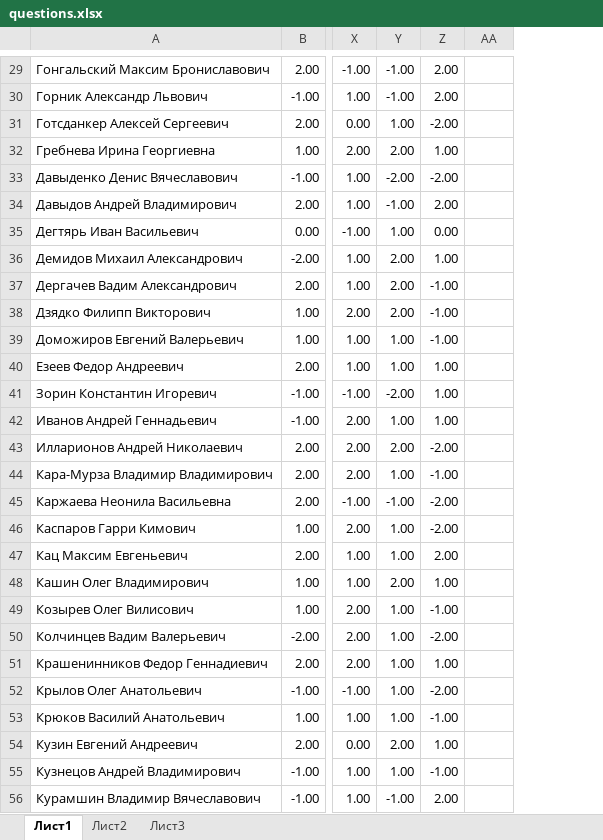
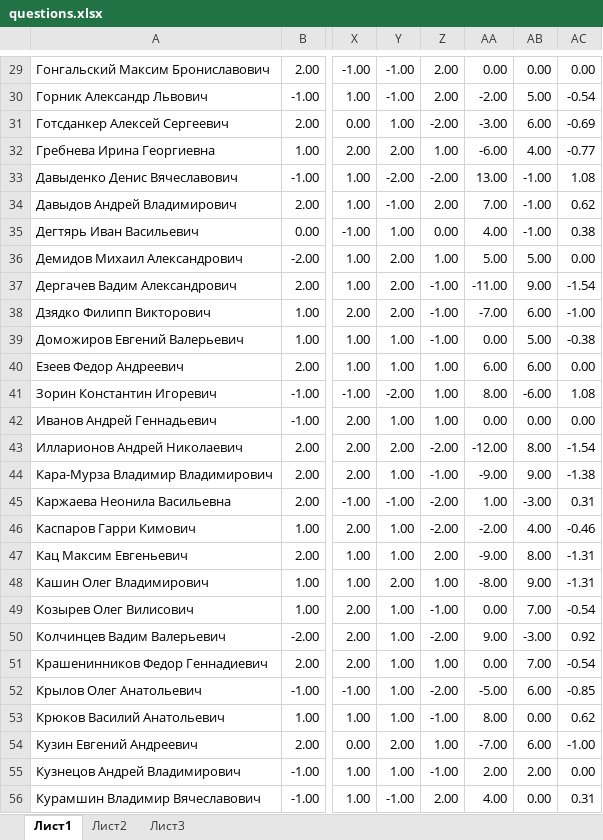
Before and after one commit to xoposhiy/cvk2012, an Excel workbook: data/questions.xlsx, sheet Лист1, drawn as a sheet; only a part is shown, gaps mark what is left out; values as stored, in another font and other column widths than the file's, no borders; conditional formats not drawn; the diff covers the shown part only; the diff names each change by its address in the sheet, - before the commit and + after, or states it on an @@ line.

```diff
--- a/data/questions.xlsx (sheet Лист1)
+++ b/data/questions.xlsx (sheet Лист1)
+column AB, rows 29-56: 0.00 | 5.00 | 6.00 | 4.00 | -1.00 | -1.00 | -1.00 | 5.00 | 9.00 | 6.00 | 5.00 | 6.00 | -6.00 | 0.00 | 8.00 | 9.00 | -3.00 | 4.00 | 8.00 | 9.00 | 7.00 | -3.00 | 7.00 | 6.00 | 0.00 | 6.00 | 2.00 | 0.00
+column AC, rows 29-56: 0.00 | -0.54 | -0.69 | -0.77 | 1.08 | 0.62 | 0.38 | 0.00 | -1.54 | -1.00 | -0.38 | 0.00 | 1.08 | 0.00 | -1.54 | -1.38 | 0.31 | -0.46 | -1.31 | -1.31 | -0.54 | 0.92 | -0.54 | -0.85 | 0.62 | -1.00 | 0.00 | 0.31
-AA29: (empty)
+AA29: 0.00
-AA30: (empty)
+AA30: -2.00
-AA31: (empty)
+AA31: -3.00
-AA32: (empty)
+AA32: -6.00
-AA33: (empty)
+AA33: 13.00
-AA34: (empty)
+AA34: 7.00
-AA35: (empty)
+AA35: 4.00
-AA36: (empty)
+AA36: 5.00
-AA37: (empty)
+AA37: -11.00
-AA38: (empty)
+AA38: -7.00
-AA39: (empty)
+AA39: 0.00
-AA40: (empty)
+AA40: 6.00
-AA41: (empty)
+AA41: 8.00
-AA42: (empty)
+AA42: 0.00
-AA43: (empty)
+AA43: -12.00
-AA44: (empty)
+AA44: -9.00
-AA45: (empty)
+AA45: 1.00
-AA46: (empty)
+AA46: -2.00
-AA47: (empty)
+AA47: -9.00
-AA48: (empty)
+AA48: -8.00
-AA49: (empty)
+AA49: 0.00
-AA50: (empty)
+AA50: 9.00
-AA51: (empty)
+AA51: 0.00
-AA52: (empty)
+AA52: -5.00
-AA53: (empty)
+AA53: 8.00
-AA54: (empty)
+AA54: -7.00
-AA55: (empty)
+AA55: 2.00
-AA56: (empty)
+AA56: 4.00
```
Also changed, not shown: 92 edited cells elsewhere in this sheet, sheet Лист2, 5 other files.
